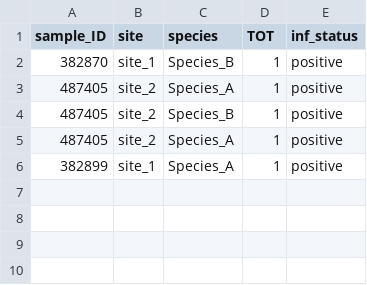
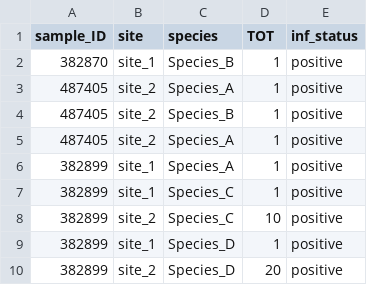
Before and after one commit to boyland-pf/MorpheusData, a CSV file: data-raw/p86_input1.csv, drawn as a sheet; the diff names each change by its address in the sheet, - before the commit and + after, or states it on an @@ line.

```diff
--- a/data-raw/p86_input1.csv
+++ b/data-raw/p86_input1.csv
+row 7: 382899 | site_1 | Species_C | 1 | positive
+row 8: 382899 | site_2 | Species_C | 10 | positive
+row 9: 382899 | site_1 | Species_D | 1 | positive
+row 10: 382899 | site_2 | Species_D | 20 | positive
```
Also changed, not shown: 4 other files.
